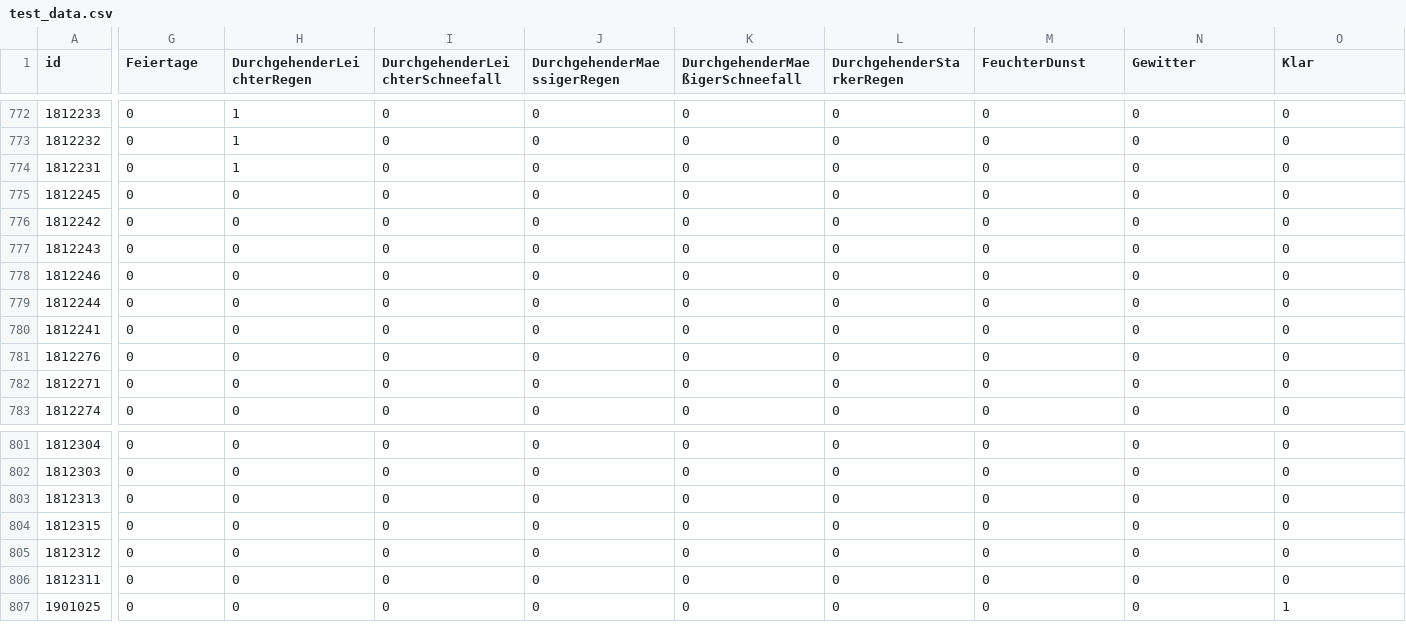
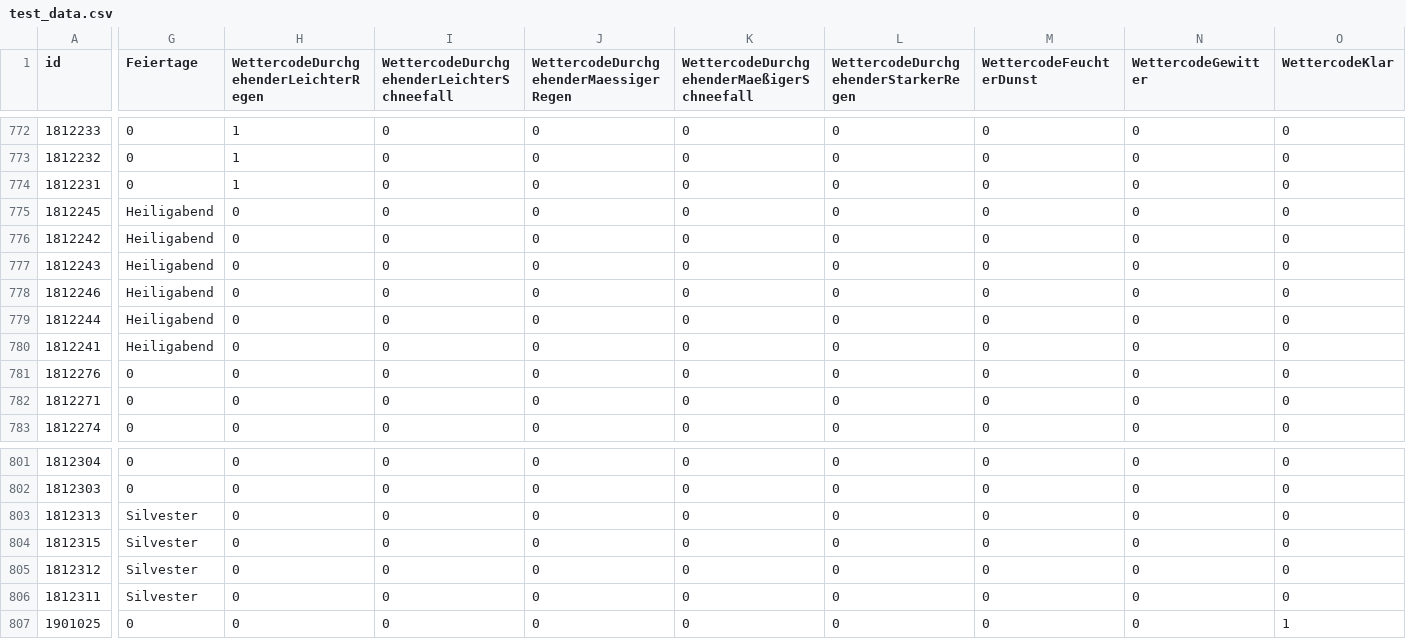
Before and after one commit to clarabri/bakery-sales-prediction, a CSV file: 0_DataPreparation/data/test_data.csv, drawn as a sheet; only a part is shown, gaps mark what is left out; the diff covers the shown part only; the diff names each change by its address in the sheet, - before the commit and + after, or states it on an @@ line.

```diff
--- a/0_DataPreparation/data/test_data.csv
+++ b/0_DataPreparation/data/test_data.csv
-H1: DurchgehenderLeichterRegen
+H1: WettercodeDurchgehenderLeichterRegen
-I1: DurchgehenderLeichterSchneefall
+I1: WettercodeDurchgehenderLeichterSchneefall
-J1: DurchgehenderMaessigerRegen
+J1: WettercodeDurchgehenderMaessigerRegen
-K1: DurchgehenderMaeßigerSchneefall
+K1: WettercodeDurchgehenderMaeßigerSchneefall
-L1: DurchgehenderStarkerRegen
+L1: WettercodeDurchgehenderStarkerRegen
-M1: FeuchterDunst
+M1: WettercodeFeuchterDunst
-N1: Gewitter
+N1: WettercodeGewitter
-O1: Klar
+O1: WettercodeKlar
-G775:G780 (Feiertage): 0
+G775:G780 (Feiertage): Heiligabend
-G803:G806 (Feiertage): 0
+G803:G806 (Feiertage): Silvester
```
Also changed, not shown: 44 edited cells elsewhere in this file, 0_DataPreparation/data/df_merged_new.csv, 0_DataPreparation/data/validation_data.csv, 4 other files.
